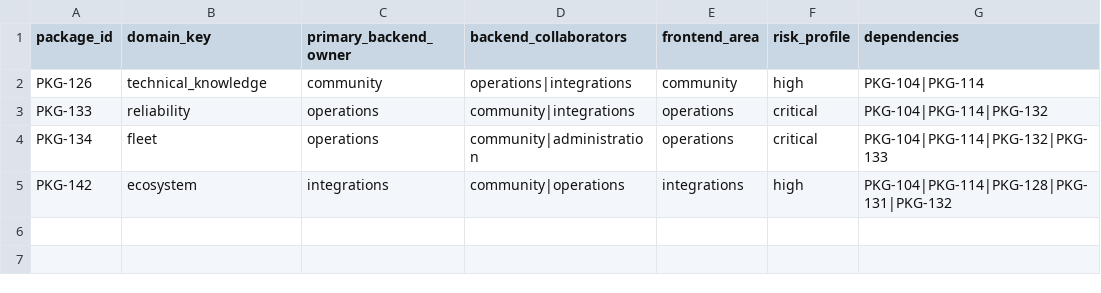
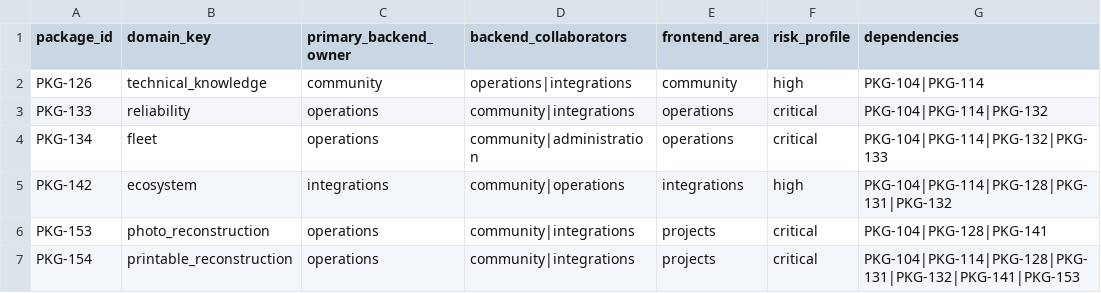
Before and after one commit to mayder/printora, a CSV file: docs/community/PACKAGE_ARCHITECTURE.csv, drawn as a sheet; the diff names each change by its address in the sheet, - before the commit and + after, or states it on an @@ line.

Commit message:
Implementa PKG-141 captura guiada por fotos
Check: PATH=/Users/brenomayder/.nvm/versions/node/v22.22.0/bin:$PATH ./check.sh ✅\n\nTestes focados: 44 backend e 4 frontend; build e budget aprovados.\nValidação manual: fluxo autenticado em desktop e mobile, sem overflow.\nSQL: backend/sql/092_photo_capture.sql; backend/sql/postgresql/024_photo_capture.sql.\nPrivacidade: JPEG/PNG normalizados sem EXIF; HEIC bloqueado até decoder homologado.

```diff
--- a/docs/community/PACKAGE_ARCHITECTURE.csv
+++ b/docs/community/PACKAGE_ARCHITECTURE.csv
+row 6: PKG-153 | photo_reconstruction | operations | community|integrations | projects | critical | PKG-104|PKG-128|PKG-141
+row 7: PKG-154 | printable_reconstruction | operations | community|integrations | projects | critical | PKG-104|PKG-114|PKG-128|PKG-131|PKG-132|PKG-141|PKG-153
```
Also changed, not shown: docs/community/PACKAGE_PORTFOLIO.csv, 39 other files.
